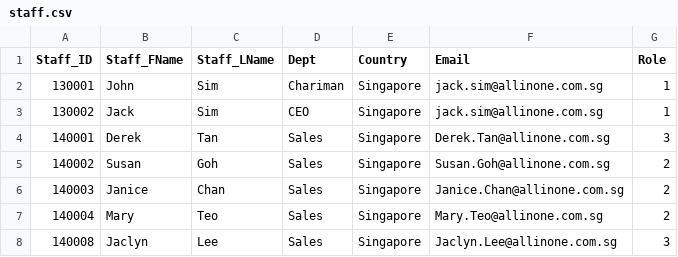
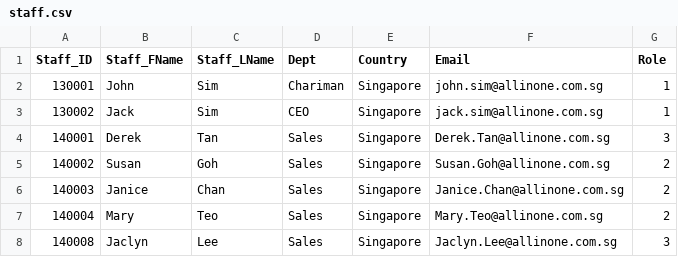
Before and after one commit to SPM-Job-Portal-App/spm_fullstack, a CSV file: spm_backend/staff/staff.csv, drawn as a sheet; only a part is shown.

```diff
--- a/spm_backend/staff/staff.csv
+++ b/spm_backend/staff/staff.csv
@@ -1,3 +1,3 @@
 Staff_ID,Staff_FName,Staff_LName,Dept,Country,Email,Role
-130001,John,Sim,Chariman,Singapore,jack.sim@allinone.com.sg,1
+130001,John,Sim,Chariman,Singapore,john.sim@allinone.com.sg,1
 130002,Jack,Sim,CEO,Singapore,jack.sim@allinone.com.sg,1
```
Also changed, not shown: 4 other files.
